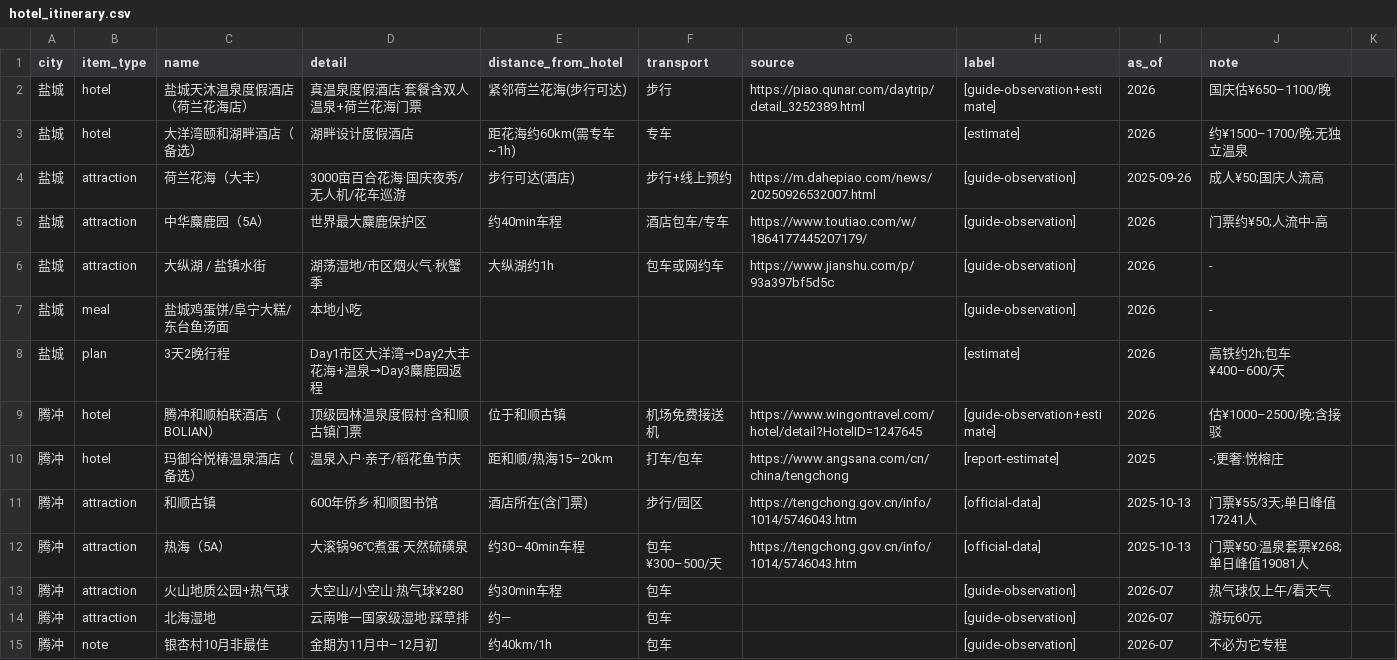
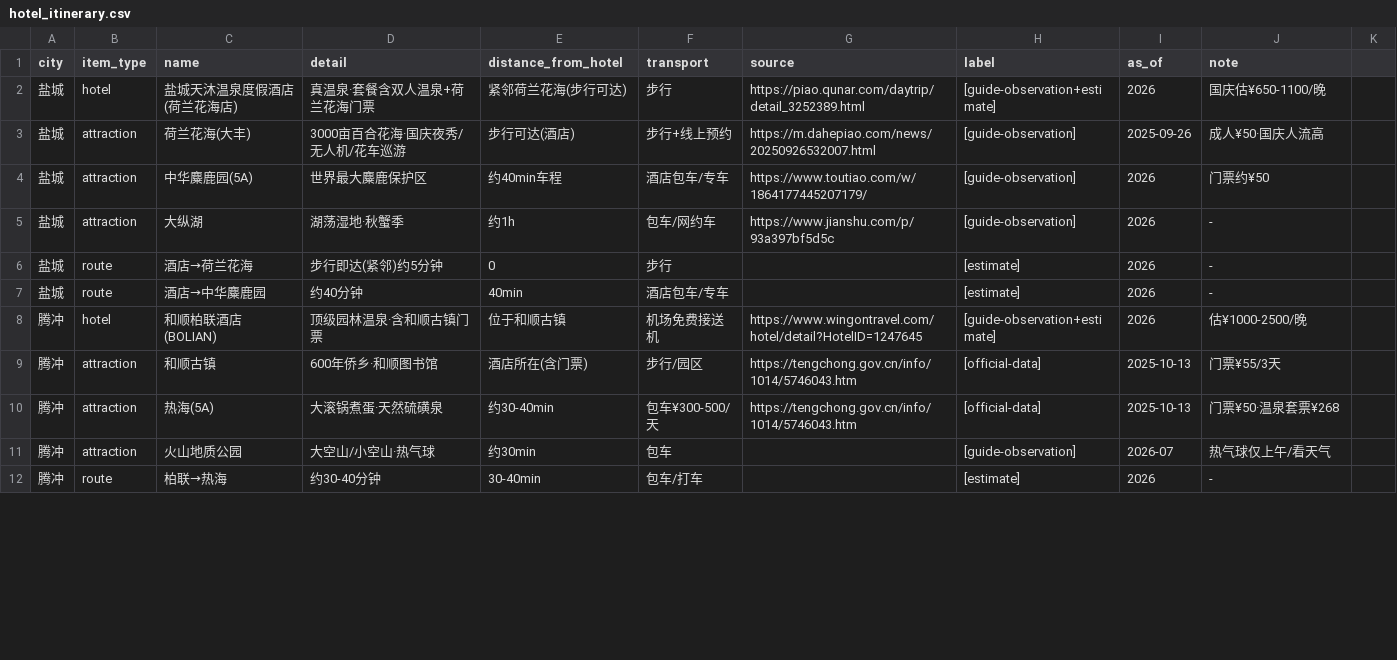
Before and after one commit to qiudaoqiaotou/tour, a CSV file: data/hotel_itinerary.csv, drawn as a sheet; only a part is shown; the diff covers the shown part only.

```diff
--- a/data/hotel_itinerary.csv
+++ b/data/hotel_itinerary.csv
@@ -1,15 +1,12 @@
 city,item_type,name,detail,distance_from_hotel,transport,source,label,as_of,note
-盐城,hotel,盐城天沐温泉度假酒店（荷兰花海店）,真温泉度假酒店·套餐含双人温泉+荷兰花海门票,紧邻荷兰花海(步行可达),步行,https://piao.qunar.com/daytrip/detail_3252389.html,[guide-observation+estimate],2026,国庆估¥650–1100/晚
-盐城,hotel,大洋湾颐和湖畔酒店（备选）,湖畔设计度假酒店,距花海约60km(需专车~1h),专车,, [estimate],2026,约¥1500–1700/晚;无独立温泉
-盐城,attraction,荷兰花海（大丰）,3000亩百合花海·国庆夜秀/无人机/花车巡游,步行可达(酒店),步行+线上预约,https://m.dahepiao.com/news/20250926532007.html,[guide-observation],2025-09-26,成人¥50;国庆人流高
-盐城,attraction,中华麋鹿园（5A）,世界最大麋鹿保护区,约40min车程,酒店包车/专车,https://www.toutiao.com/w/1864177445207179/,[guide-observation],2026,门票约¥50;人流中-高
-盐城,attraction,大纵湖 / 盐镇水街,湖荡湿地/市区烟火气·秋蟹季,大纵湖约1h,包车或网约车,https://www.jianshu.com/p/93a397bf5d5c,[guide-observation],2026,-
-盐城,meal,盐城鸡蛋饼/阜宁大糕/东台鱼汤面,本地小吃,,,,[guide-observation],2026,-
-盐城,plan,3天2晚行程,Day1市区大洋湾→Day2大丰花海+温泉→Day3麋鹿园返程,,,,[estimate],2026,高铁约2h;包车¥400–600/天
-腾冲,hotel,腾冲和顺柏联酒店（BOLIAN）,顶级园林温泉度假村·含和顺古镇门票,位于和顺古镇,机场免费接送机,https://www.wingontravel.com/hotel/detail?HotelID=1247645,[guide-observation+estimate],2026,估¥1000–2500/晚;含接驳
-腾冲,hotel,玛御谷悦椿温泉酒店（备选）,温泉入户·亲子/稻花鱼节庆,距和顺/热海15–20km,打车/包车,https://www.angsana.com/cn/china/tengchong,[report-estimate],2025,-;更奢:悦榕庄
-腾冲,attraction,和顺古镇,600年侨乡·和顺图书馆,酒店所在(含门票),步行/园区,https://tengchong.gov.cn/info/1014/5746043.htm,[official-data],2025-10-13,门票¥55/3天;单日峰值17241人
-腾冲,attraction,热海（5A）,大滚锅96℃煮蛋·天然硫磺泉,约30–40min车程,包车¥300–500/天,https://tengchong.gov.cn/info/1014/5746043.htm,[official-data],2025-10-13,门票¥50·温泉套票¥268;单日峰值19081人
-腾冲,attraction,火山地质公园+热气球,大空山/小空山·热气球¥280,约30min车程,包车,, [guide-observation],2026-07,热气球仅上午/看天气
-腾冲,attraction,北海湿地,云南唯一国家级湿地·踩草排,约—,包车,, [guide-observation],2026-07,游玩60元
-腾冲,note,银杏村10月非最佳,金期为11月中–12月初,约40km/1h,包车,, [guide-observation],2026-07,不必为它专程
+盐城,hotel,盐城天沐温泉度假酒店(荷兰花海店),真温泉·套餐含双人温泉+荷兰花海门票,紧邻荷兰花海(步行可达),步行,https://piao.qunar.com/daytrip/detail_3252389.html,[guide-observation+estimate],2026,国庆估¥650-1100/晚
+盐城,attraction,荷兰花海(大丰),3000亩百合花海·国庆夜秀/无人机/花车巡游,步行可达(酒店),步行+线上预约,https://m.dahepiao.com/news/20250926532007.html,[guide-observation],2025-09-26,成人¥50·国庆人流高
+盐城,attraction,中华麋鹿园(5A),世界最大麋鹿保护区,约40min车程,酒店包车/专车,https://www.toutiao.com/w/1864177445207179/,[guide-observation],2026,门票约¥50
+盐城,attraction,大纵湖,湖荡湿地·秋蟹季,约1h,包车/网约车,https://www.jianshu.com/p/93a397bf5d5c,[guide-observation],2026,-
+盐城,route,酒店→荷兰花海,步行即达(紧邻)约5分钟,0,步行,,[estimate],2026,-
+盐城,route,酒店→中华麋鹿园,约40分钟,40min,酒店包车/专车,,[estimate],2026,-
+腾冲,hotel,和顺柏联酒店(BOLIAN),顶级园林温泉·含和顺古镇门票,位于和顺古镇,机场免费接送机,https://www.wingontravel.com/hotel/detail?HotelID=1247645,[guide-observation+estimate],2026,估¥1000-2500/晚
+腾冲,attraction,和顺古镇,600年侨乡·和顺图书馆,酒店所在(含门票),步行/园区,https://tengchong.gov.cn/info/1014/5746043.htm,[official-data],2025-10-13,门票¥55/3天
+腾冲,attraction,热海(5A),大滚锅煮蛋·天然硫磺泉,约30-40min,包车¥300-500/天,https://tengchong.gov.cn/info/1014/5746043.htm,[official-data],2025-10-13,门票¥50·温泉套票¥268
+腾冲,attraction,火山地质公园,大空山/小空山·热气球,约30min,包车,,[guide-observation],2026-07,热气球仅上午/看天气
+腾冲,route,柏联→热海,约30-40分钟,30-40min,包车/打车,,[estimate],2026,-
```
Also changed, not shown: 10 added rows elsewhere in this file, data/city_crowd_analysis.csv, data/transport_routes.csv, 3 other files.
